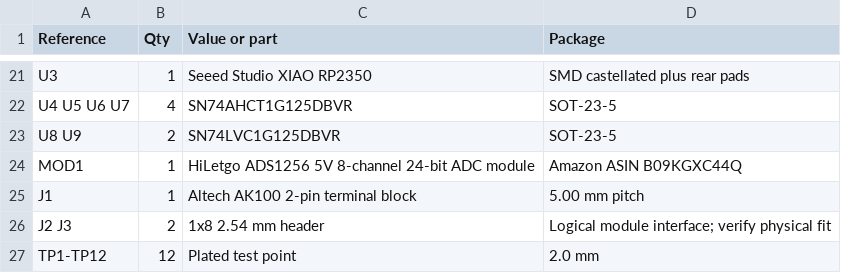
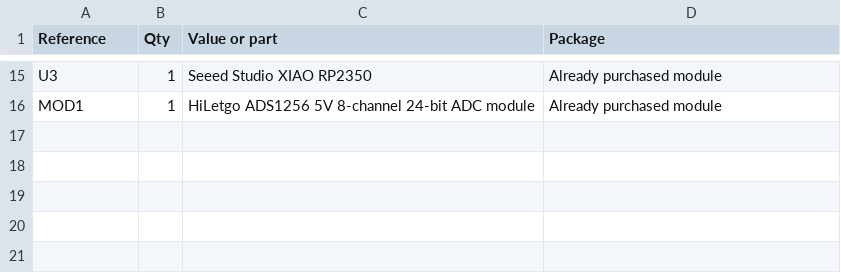
Before and after one commit to ethanewer/ece455, a CSV file: receiver_design/bom.csv, drawn as a sheet; only a part is shown, gaps mark what is left out; removed rows and columns are numbered as before the commit, all else as after; the diff covers the shown part only; the diff names each change by its address in the sheet, - before the commit and + after, or states it on an @@ line.

```diff
--- a/receiver_design/bom.csv
+++ b/receiver_design/bom.csv
-D15 (Package): SMD castellated plus rear pads
+D15 (Package): Already purchased module
-row 22: U4 U5 U6 U7 | 4 | SN74AHCT1G125DBVR | SOT-23-5
-row 23: U8 U9 | 2 | SN74LVC1G125DBVR | SOT-23-5
-D16 (Package): Amazon ASIN B09KGXC44Q
+D16 (Package): Already purchased module
-row 25: J1 | 1 | Altech AK100 2-pin terminal block | 5.00 mm pitch
-row 26: J2 J3 | 2 | 1x8 2.54 mm header | Logical module interface; verify physical fit
-row 27: TP1-TP12 | 12 | Plated test point | 2.0 mm
```
Also changed, not shown: 10 added rows, 16 removed rows and 8 edited cells elsewhere in this file, receiver_design/analysis/receiver-frequency-response.csv, receiver_design/analysis/receiver-waveforms.csv, 22 other files.
